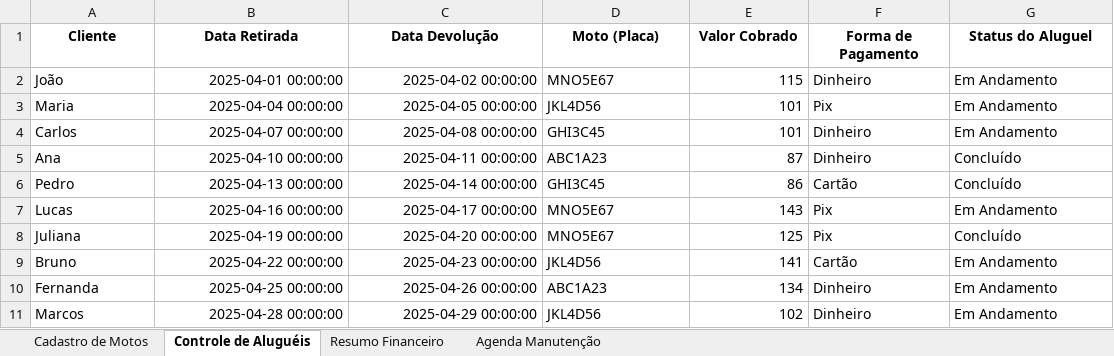
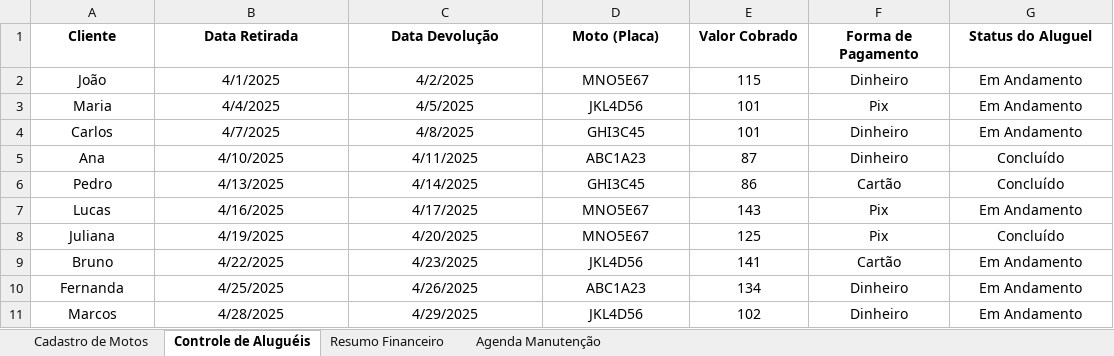
Before and after one commit to PedroLamoglia/aluguel-motos, an Excel workbook: Planilha_Aluguel_Motos.xlsx, sheet Controle de Aluguéis, drawn as a sheet; values as stored, in another font and other column widths than the file's, no borders; the diff names each change by its address in the sheet, - before the commit and + after, or states it on an @@ line.

```diff
--- a/Planilha_Aluguel_Motos.xlsx (sheet Controle de Aluguéis)
+++ b/Planilha_Aluguel_Motos.xlsx (sheet Controle de Aluguéis)
-A2:A11 alignment: left
+A2:A11 alignment: center
-B2 (Data Retirada): 2025-04-01 00:00:00
+B2 (Data Retirada): 4/1/2025
-B2:C11 alignment: right
+B2:C11 alignment: center
-C2 (Data Devolução): 2025-04-02 00:00:00
+C2 (Data Devolução): 4/2/2025
-D2:D11 alignment: left
+D2:D11 alignment: center
-E2:E11 alignment: right
+E2:E11 alignment: center
-F2:G11 alignment: left
+F2:G11 alignment: center
-B3 (Data Retirada): 2025-04-04 00:00:00
+B3 (Data Retirada): 4/4/2025
-C3 (Data Devolução): 2025-04-05 00:00:00
+C3 (Data Devolução): 4/5/2025
-B4 (Data Retirada): 2025-04-07 00:00:00
+B4 (Data Retirada): 4/7/2025
-C4 (Data Devolução): 2025-04-08 00:00:00
+C4 (Data Devolução): 4/8/2025
-B5 (Data Retirada): 2025-04-10 00:00:00
+B5 (Data Retirada): 4/10/2025
-C5 (Data Devolução): 2025-04-11 00:00:00
+C5 (Data Devolução): 4/11/2025
-B6 (Data Retirada): 2025-04-13 00:00:00
+B6 (Data Retirada): 4/13/2025
-C6 (Data Devolução): 2025-04-14 00:00:00
+C6 (Data Devolução): 4/14/2025
-B7 (Data Retirada): 2025-04-16 00:00:00
+B7 (Data Retirada): 4/16/2025
-C7 (Data Devolução): 2025-04-17 00:00:00
+C7 (Data Devolução): 4/17/2025
-B8 (Data Retirada): 2025-04-19 00:00:00
+B8 (Data Retirada): 4/19/2025
-C8 (Data Devolução): 2025-04-20 00:00:00
+C8 (Data Devolução): 4/20/2025
-B9 (Data Retirada): 2025-04-22 00:00:00
+B9 (Data Retirada): 4/22/2025
-C9 (Data Devolução): 2025-04-23 00:00:00
+C9 (Data Devolução): 4/23/2025
-B10 (Data Retirada): 2025-04-25 00:00:00
+B10 (Data Retirada): 4/25/2025
-C10 (Data Devolução): 2025-04-26 00:00:00
+C10 (Data Devolução): 4/26/2025
-B11 (Data Retirada): 2025-04-28 00:00:00
+B11 (Data Retirada): 4/28/2025
-C11 (Data Devolução): 2025-04-29 00:00:00
+C11 (Data Devolução): 4/29/2025
```
Also changed, not shown: sheet Cadastro de Motos, sheet Resumo Financeiro, sheet Agenda Manutenção.
